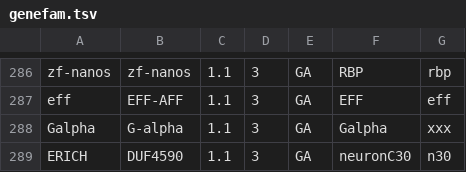
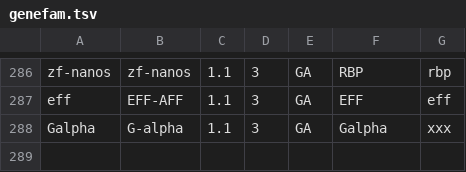
Before and after one commit to zolotarovgl/phylogeny, a TSV file: data/genefam.tsv, drawn as a sheet; only a part is shown, gaps mark what is left out; the diff names each change by its address in the sheet, - before the commit and + after, or states it on an @@ line.

```diff
--- a/data/genefam.tsv
+++ b/data/genefam.tsv
-row 289: ERICH | DUF4590 | 1.1 | 3 | GA | neuronC30 | n30
```
Also changed, not shown: 1 other file.
